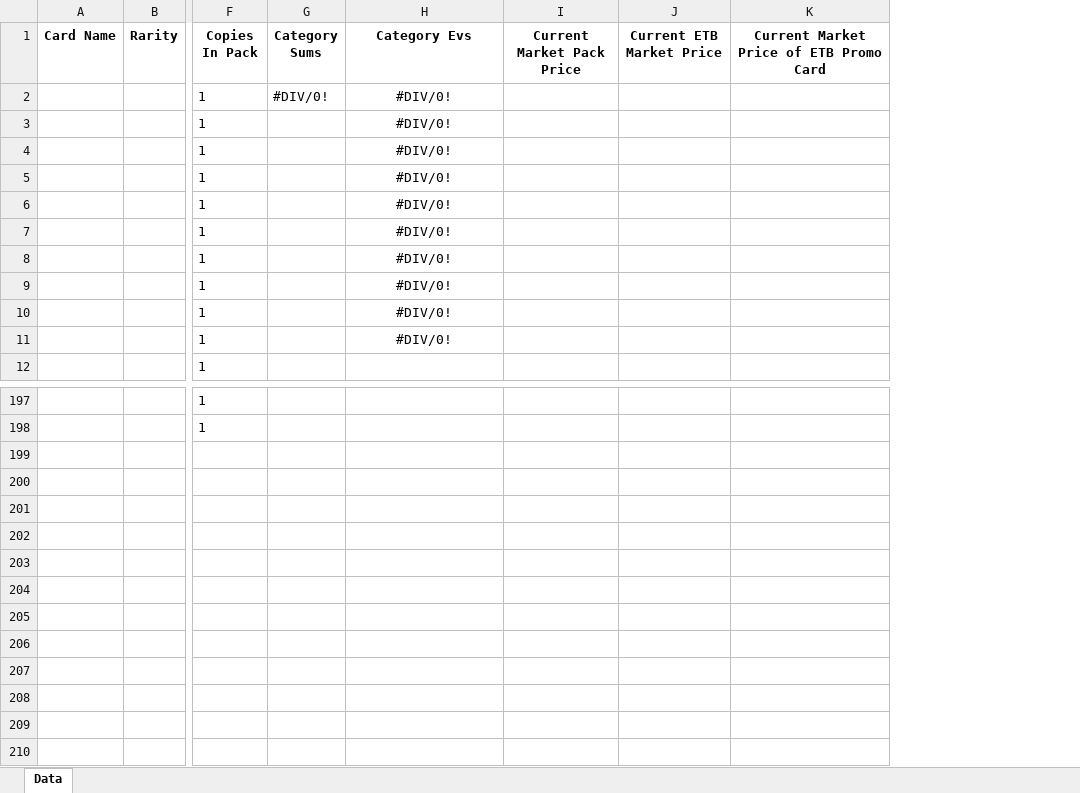
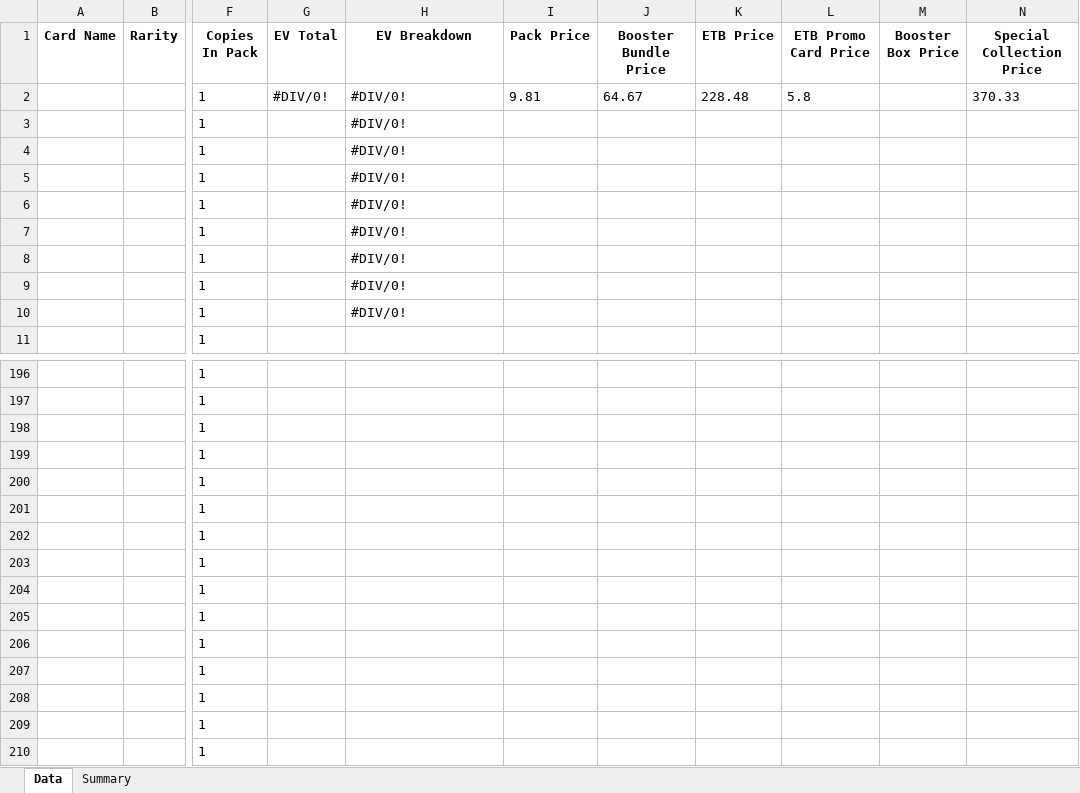
Before and after one commit to BeBoop-Beep/EVRCalculator, an Excel workbook: pokemon_data.xlsx, sheet Data, drawn as a sheet; only a part is shown, gaps mark what is left out; values as stored, in another font and other column widths than the file's, no borders; removed rows and columns are numbered as before the commit, all else as after; rows hold the shown columns only; the diff names each change by its address in the sheet, - before the commit and + after, or states it on an @@ line.

```diff
--- a/pokemon_data.xlsx (sheet Data)
+++ b/pokemon_data.xlsx (sheet Data)
+sheet tab: Summary
-column I (Current Market Pack Price), empty
-column J (Current ETB Market Price), empty
-column K, row 1: Current Market Price of ETB Promo Card
+column I (Pack Price), row 2: 9.81
+column J (Booster Bundle Price), row 2: 64.67
+column K (ETB Price), row 2: 228.48
+column L (ETB Promo Card Price), row 2: 5.8
+column M (Booster Box Price), empty
+column N (Special Collection Price), row 2: 370.33
-G1: Category Sums
+G1: EV Total
-H1: Category Evs
+H1: EV Breakdown
-H2 alignment: center
+H2 alignment: left
-row 3:  |  | 1 |  | #DIV/0!
-H3:H10 alignment: center
+H3:H10 alignment: left
+row 198:  |  | 1
+row 199:  |  | 1
+row 200:  |  | 1
+row 201:  |  | 1
+row 202:  |  | 1
+row 203:  |  | 1
+row 204:  |  | 1
+row 205:  |  | 1
+row 206:  |  | 1
+row 207:  |  | 1
+row 208:  |  | 1
+row 209:  |  | 1
+row 210:  |  | 1
```
Also changed, not shown: formulas that keep their value, Expected Value and Cost Ratio Calculator Pokemon/excelDocs/scarletAndViolet151/pokemon_data.xlsx, 13 other files.
